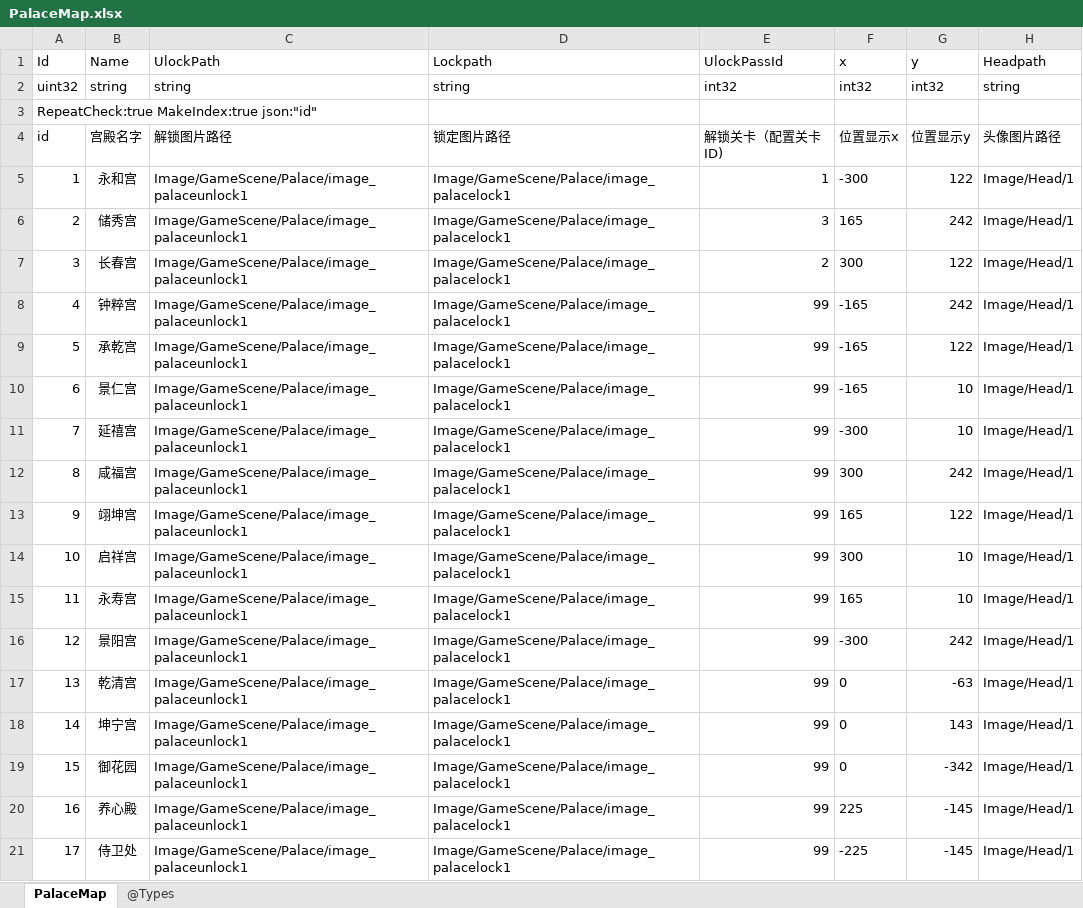
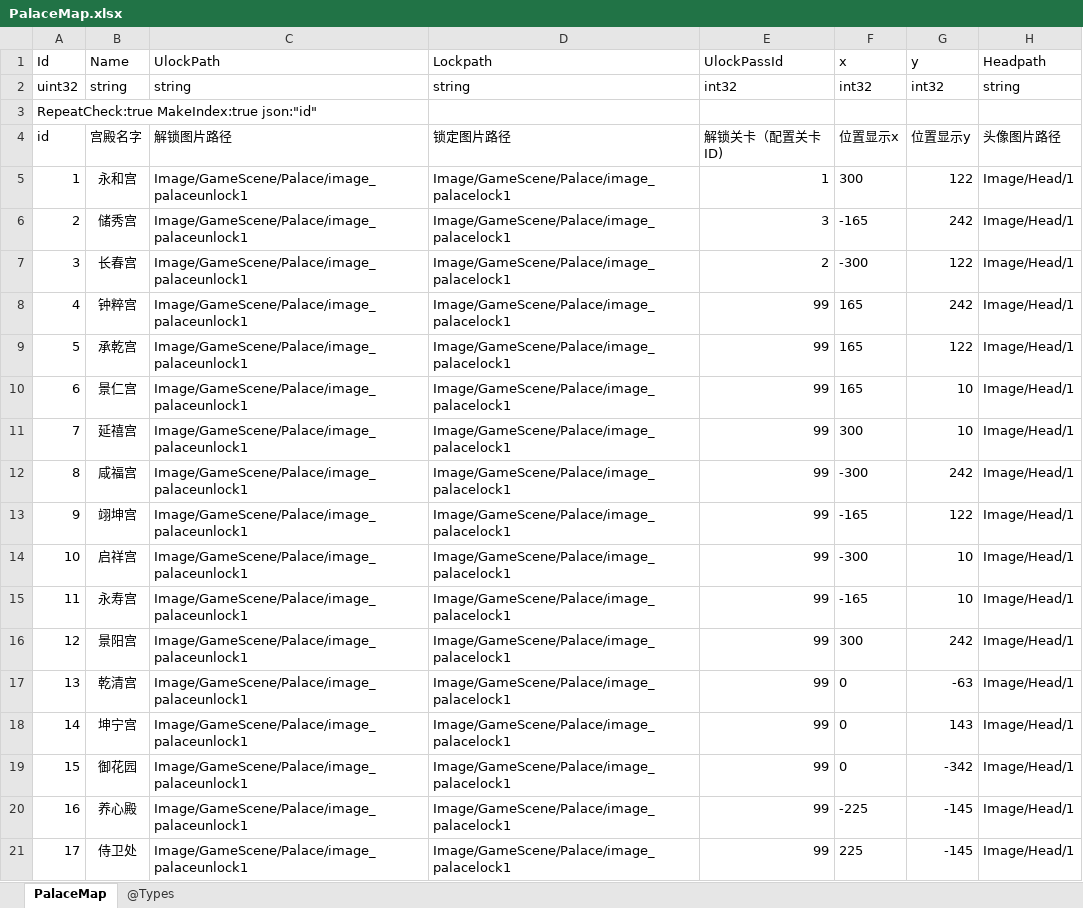
Before and after one commit to gaozhengshuang/familyfight, an Excel workbook: docs/excel/PalaceMap.xlsx, sheet PalaceMap, drawn as a sheet; values as stored, in another font and other column widths than the file's, no borders; the diff names each change by its address in the sheet, - before the commit and + after, or states it on an @@ line.

Commit message:
表格修改

```diff
--- a/docs/excel/PalaceMap.xlsx (sheet PalaceMap)
+++ b/docs/excel/PalaceMap.xlsx (sheet PalaceMap)
-F5 (x): -300
+F5 (x): 300
-F6 (x): 165
+F6 (x): -165
-F7 (x): 300
+F7 (x): -300
-F8:F10 (x): -165
+F8:F10 (x): 165
-F11 (x): -300
+F11 (x): 300
-F12 (x): 300
+F12 (x): -300
-F13 (x): 165
+F13 (x): -165
-F14 (x): 300
+F14 (x): -300
-F15 (x): 165
+F15 (x): -165
-F16 (x): -300
+F16 (x): 300
-F20 (x): 225
+F20 (x): -225
-F21 (x): -225
+F21 (x): 225
```
